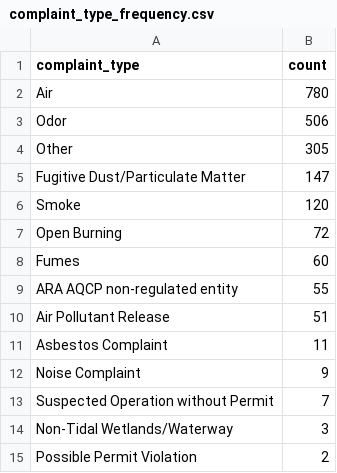
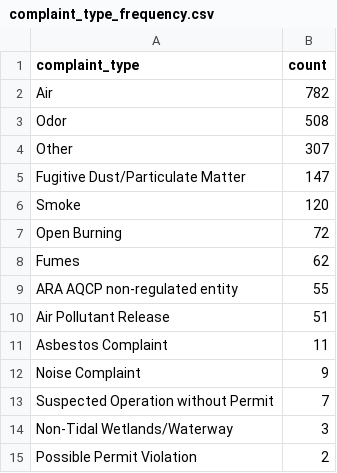
Before and after one commit to anastasiajourno/live_pipeline, a CSV file: exported_data/complaint_type_frequency.csv, drawn as a sheet; only a part is shown.

```diff
--- a/exported_data/complaint_type_frequency.csv
+++ b/exported_data/complaint_type_frequency.csv
@@ -1,5 +1,5 @@
 complaint_type,count
-Air,780
-Odor,506
-Other,305
+Air,782
+Odor,508
+Other,307
 Fugitive Dust/Particulate Matter,147
@@ -7,3 +7,3 @@ Smoke,120
 Open Burning,72
-Fumes,60
+Fumes,62
 ARA AQCP non-regulated entity,55
```
Also changed, not shown: exported_data/all_complaints.csv, exported_data/county_frequency.csv, 1 other file.
